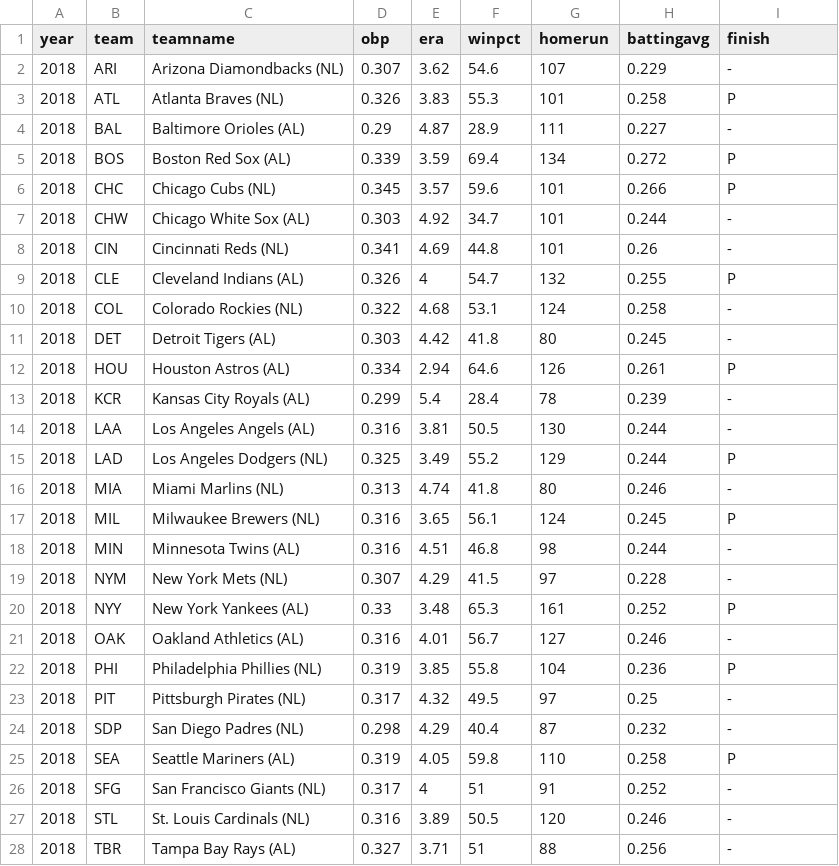
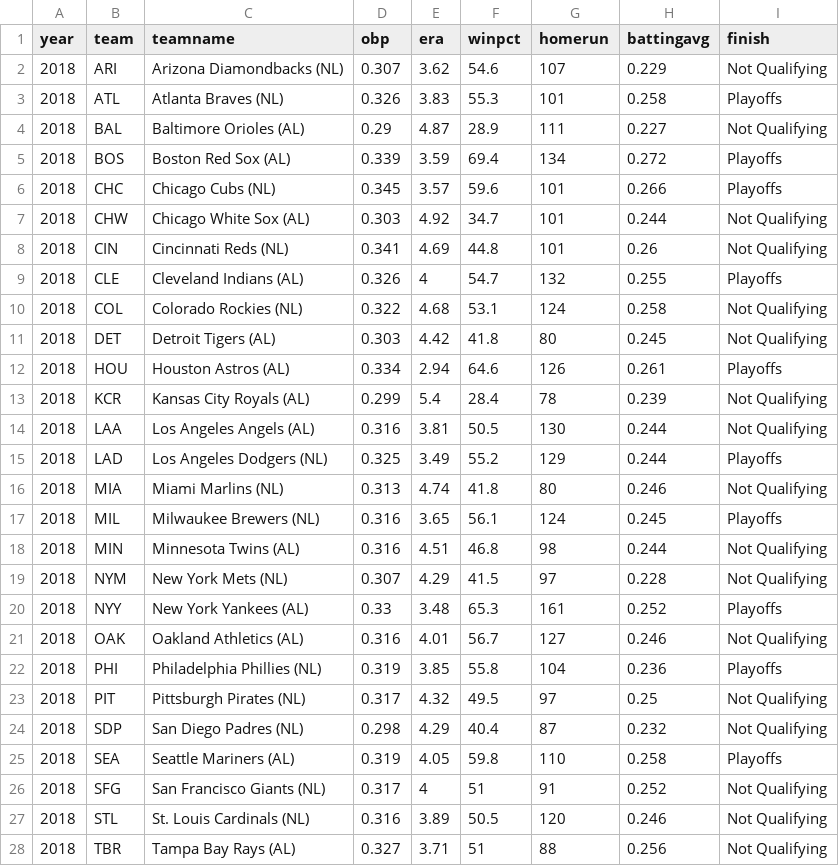
Before and after one commit to amuscat2/amuscat2.github.io, a CSV file: mlb.csv, drawn as a sheet; only a part is shown; the diff covers the shown part only.

```diff
--- a/mlb.csv
+++ b/mlb.csv
@@ -1,28 +1,28 @@
 year,team,teamname,obp,era,winpct,homerun,battingavg,finish
-2018,ARI,Arizona Diamondbacks (NL),0.307,3.62,54.6,107,0.229,-
-2018,ATL,Atlanta Braves (NL),0.326,3.83,55.3,101,0.258,P
-2018,BAL,Baltimore Orioles (AL),0.29,4.87,28.9,111,0.227,-
-2018,BOS,Boston Red Sox (AL),0.339,3.59,69.4,134,0.272,P
-2018,CHC,Chicago Cubs (NL),0.345,3.57,59.6,101,0.266,P
-2018,CHW,Chicago White Sox (AL),0.303,4.92,34.7,101,0.244,-
-2018,CIN,Cincinnati Reds (NL),0.341,4.69,44.8,101,0.26,-
-2018,CLE,Cleveland Indians (AL),0.326,4,54.7,132,0.255,P
-2018,COL,Colorado Rockies (NL),0.322,4.68,53.1,124,0.258,-
-2018,DET,Detroit Tigers (AL),0.303,4.42,41.8,80,0.245,-
-2018,HOU,Houston Astros (AL),0.334,2.94,64.6,126,0.261,P
-2018,KCR,Kansas City Royals (AL),0.299,5.4,28.4,78,0.239,-
-2018,LAA,Los Angeles Angels (AL),0.316,3.81,50.5,130,0.244,-
-2018,LAD,Los Angeles Dodgers (NL),0.325,3.49,55.2,129,0.244,P
-2018,MIA,Miami Marlins (NL),0.313,4.74,41.8,80,0.246,-
-2018,MIL,Milwaukee Brewers (NL),0.316,3.65,56.1,124,0.245,P
-2018,MIN,Minnesota Twins (AL),0.316,4.51,46.8,98,0.244,-
-2018,NYM,New York Mets (NL),0.307,4.29,41.5,97,0.228,-
-2018,NYY,New York Yankees (AL),0.33,3.48,65.3,161,0.252,P
-2018,OAK,Oakland Athletics (AL),0.316,4.01,56.7,127,0.246,-
-2018,PHI,Philadelphia Phillies (NL),0.319,3.85,55.8,104,0.236,P
-2018,PIT,Pittsburgh Pirates (NL),0.317,4.32,49.5,97,0.25,-
-2018,SDP,San Diego Padres (NL),0.298,4.29,40.4,87,0.232,-
-2018,SEA,Seattle Mariners (AL),0.319,4.05,59.8,110,0.258,P
-2018,SFG,San Francisco Giants (NL),0.317,4,51,91,0.252,-
-2018,STL,St. Louis Cardinals (NL),0.316,3.89,50.5,120,0.246,-
-2018,TBR,Tampa Bay Rays (AL),0.327,3.71,51,88,0.256,-
+2018,ARI,Arizona Diamondbacks (NL),0.307,3.62,54.6,107,0.229,Not Qualifying
+2018,ATL,Atlanta Braves (NL),0.326,3.83,55.3,101,0.258,Playoffs
+2018,BAL,Baltimore Orioles (AL),0.29,4.87,28.9,111,0.227,Not Qualifying
+2018,BOS,Boston Red Sox (AL),0.339,3.59,69.4,134,0.272,Playoffs
+2018,CHC,Chicago Cubs (NL),0.345,3.57,59.6,101,0.266,Playoffs
+2018,CHW,Chicago White Sox (AL),0.303,4.92,34.7,101,0.244,Not Qualifying
+2018,CIN,Cincinnati Reds (NL),0.341,4.69,44.8,101,0.26,Not Qualifying
+2018,CLE,Cleveland Indians (AL),0.326,4,54.7,132,0.255,Playoffs
+2018,COL,Colorado Rockies (NL),0.322,4.68,53.1,124,0.258,Not Qualifying
+2018,DET,Detroit Tigers (AL),0.303,4.42,41.8,80,0.245,Not Qualifying
+2018,HOU,Houston Astros (AL),0.334,2.94,64.6,126,0.261,Playoffs
+2018,KCR,Kansas City Royals (AL),0.299,5.4,28.4,78,0.239,Not Qualifying
+2018,LAA,Los Angeles Angels (AL),0.316,3.81,50.5,130,0.244,Not Qualifying
+2018,LAD,Los Angeles Dodgers (NL),0.325,3.49,55.2,129,0.244,Playoffs
+2018,MIA,Miami Marlins (NL),0.313,4.74,41.8,80,0.246,Not Qualifying
+2018,MIL,Milwaukee Brewers (NL),0.316,3.65,56.1,124,0.245,Playoffs
+2018,MIN,Minnesota Twins (AL),0.316,4.51,46.8,98,0.244,Not Qualifying
+2018,NYM,New York Mets (NL),0.307,4.29,41.5,97,0.228,Not Qualifying
+2018,NYY,New York Yankees (AL),0.33,3.48,65.3,161,0.252,Playoffs
+2018,OAK,Oakland Athletics (AL),0.316,4.01,56.7,127,0.246,Not Qualifying
+2018,PHI,Philadelphia Phillies (NL),0.319,3.85,55.8,104,0.236,Playoffs
+2018,PIT,Pittsburgh Pirates (NL),0.317,4.32,49.5,97,0.25,Not Qualifying
+2018,SDP,San Diego Padres (NL),0.298,4.29,40.4,87,0.232,Not Qualifying
+2018,SEA,Seattle Mariners (AL),0.319,4.05,59.8,110,0.258,Playoffs
+2018,SFG,San Francisco Giants (NL),0.317,4,51,91,0.252,Not Qualifying
+2018,STL,St. Louis Cardinals (NL),0.316,3.89,50.5,120,0.246,Not Qualifying
+2018,TBR,Tampa Bay Rays (AL),0.327,3.71,51,88,0.256,Not Qualifying
```
Also changed, not shown: 123 edited cells elsewhere in this file, 1 other file.
